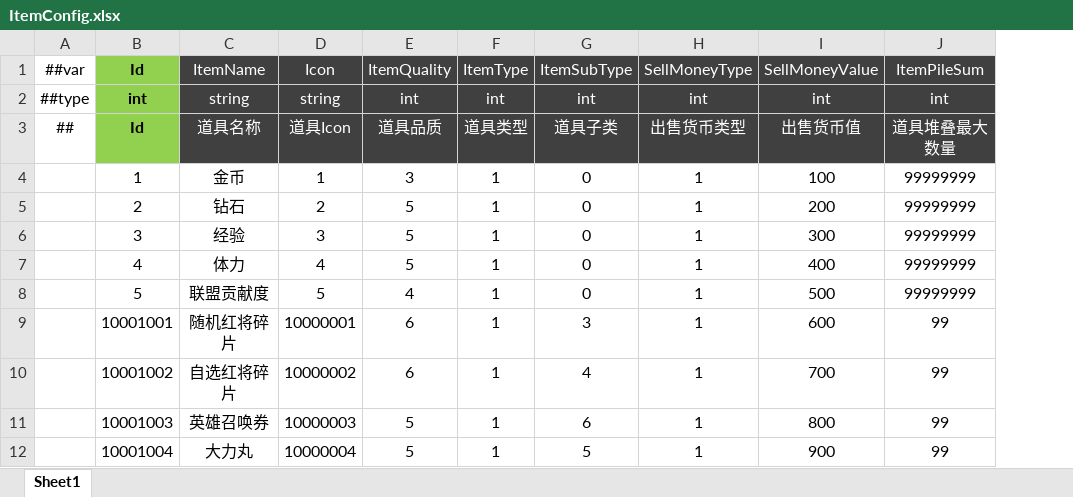
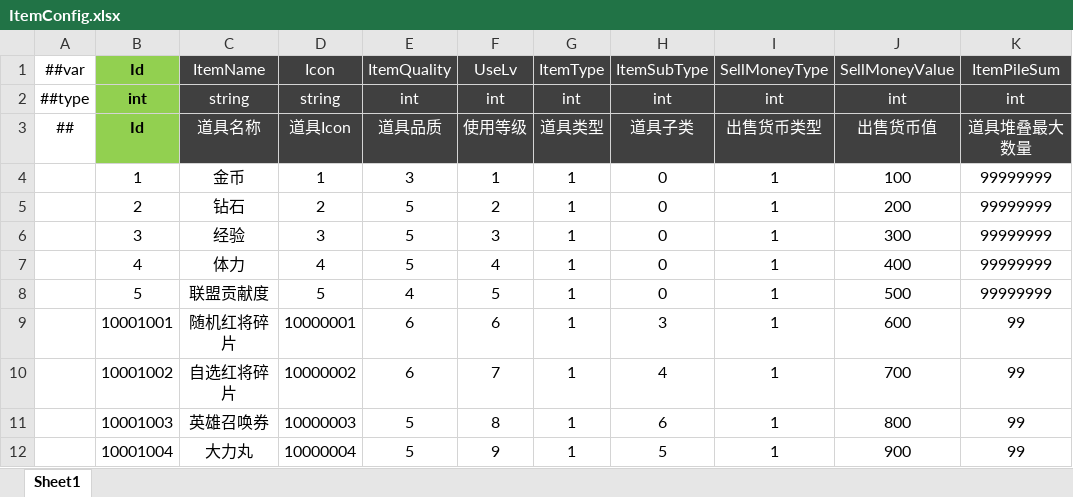
Before and after one commit to csyinghuochong/miniprogram_1, an Excel workbook: Unity/Assets/Config/Excel/ItemConfig.xlsx, sheet Sheet1, drawn as a sheet; only a part is shown; values as stored, in another font and other column widths than the file's, no borders; the diff names each change by its address in the sheet, - before the commit and + after, or states it on an @@ line.

```diff
--- a/Unity/Assets/Config/Excel/ItemConfig.xlsx (sheet Sheet1)
+++ b/Unity/Assets/Config/Excel/ItemConfig.xlsx (sheet Sheet1)
+column F (UseLv), rows 2-12: int | 使用等级 | 1 | 2 | 3 | 4 | 5 | 6 | 7 | 8 | 9
```
Also changed, not shown: formulas that keep their value, 18 other files.
